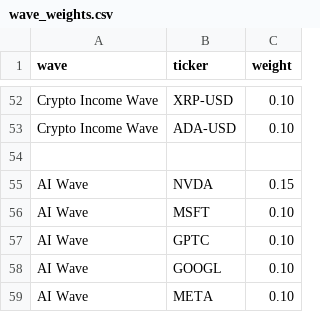
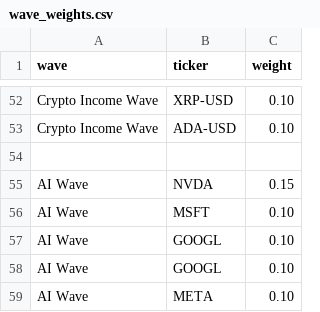
Before and after one commit to jasonheldman-creator/Waves-Simple, a CSV file: wave_weights.csv, drawn as a sheet; only a part is shown, gaps mark what is left out.

Commit message:
Update wave_weights.csv

```diff
--- a/wave_weights.csv
+++ b/wave_weights.csv
@@ -56,3 +56,3 @@ AI Wave,NVDA,0.15
 AI Wave,MSFT,0.10
-AI Wave,GPTC,0.10
+AI Wave,GOOGL,0.10
 AI Wave,GOOGL,0.10
```
